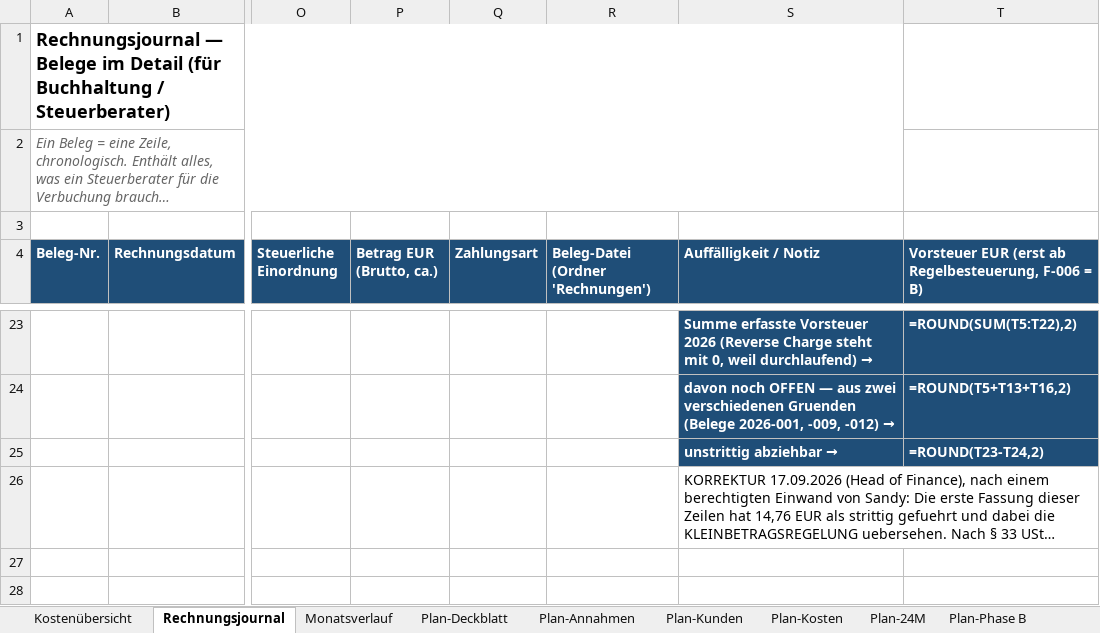
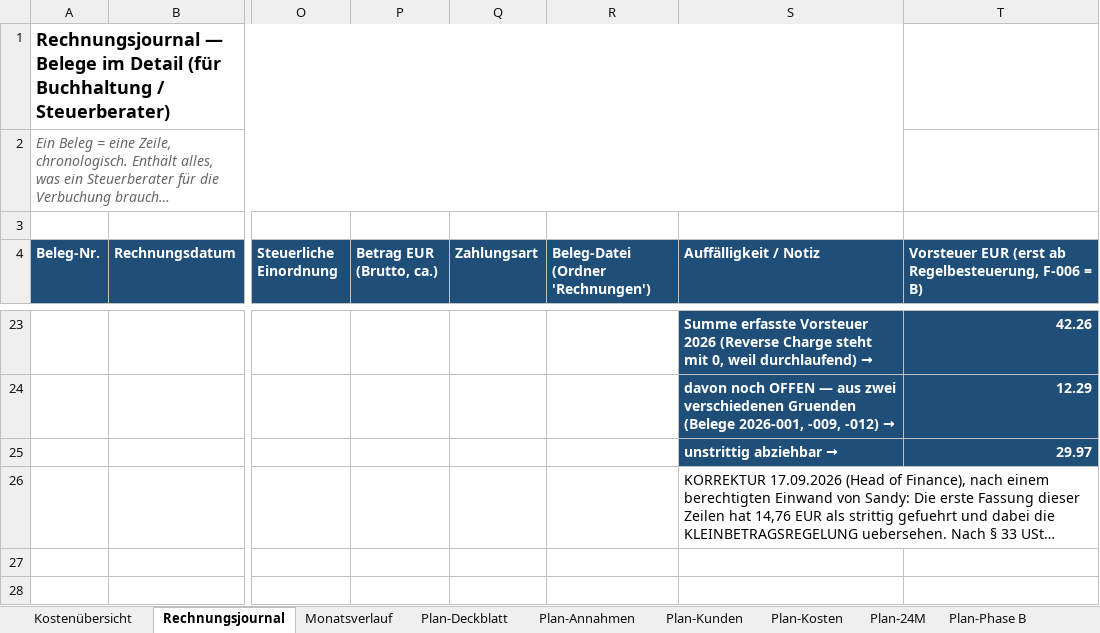
Before and after one commit to einfachanfrage/sofortangebot, an Excel workbook: docs/kostenuebersicht-finance.xlsx, sheet Rechnungsjournal, drawn as a sheet; only a part is shown, gaps mark what is left out; long unchanged cells end in …; values as stored, in another font and other column widths than the file's, no borders; formulas without a stored value are shown as written; the diff covers the shown part only; the diff names each change by its address in the sheet, - before the commit and + after, or states it on an @@ line.

```diff
--- a/docs/kostenuebersicht-finance.xlsx (sheet Rechnungsjournal)
+++ b/docs/kostenuebersicht-finance.xlsx (sheet Rechnungsjournal)
-T23: =ROUND(SUM(T5:T22),2)
+T23: 42.26
-T24: =ROUND(T5+T13+T16,2)
+T24: 12.29
-T25: =ROUND(T23-T24,2)
+T25: 29.97
```
Also changed, not shown: 32 edited cells elsewhere in this sheet, sheet Plan-24M, sheet Plan-Kunden, sheet Plan-Phase B, sheet Plan-Kosten, sheet Plan-Deckblatt, sheet Monatsverlauf, 3 more sheets, 2 other files.
